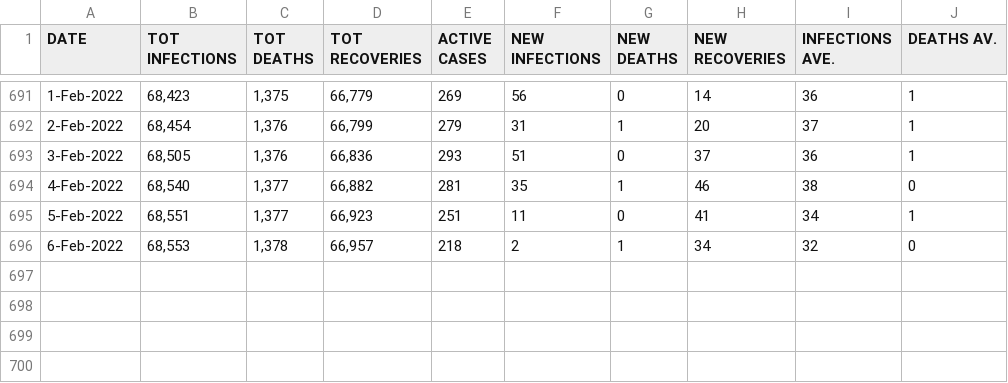
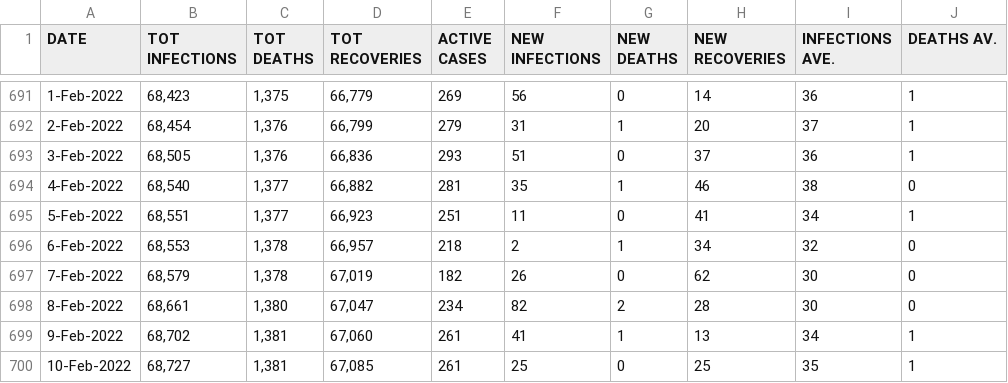
Before and after one commit to mathangwane/eswatinicovidstats, a CSV file: covid_stats_sz.csv, drawn as a sheet; only a part is shown, gaps mark what is left out; the diff names each change by its address in the sheet, - before the commit and + after, or states it on an @@ line.

Commit message:
11 February 2022

```diff
--- a/covid_stats_sz.csv
+++ b/covid_stats_sz.csv
+row 697: 7-Feb-2022 | 68,579 | 1,378 | 67,019 | 182 | 26 | 0 | 62 | 30 | 0
+row 698: 8-Feb-2022 | 68,661 | 1,380 | 67,047 | 234 | 82 | 2 | 28 | 30 | 0
+row 699: 9-Feb-2022 | 68,702 | 1,381 | 67,060 | 261 | 41 | 1 | 13 | 34 | 1
+row 700: 10-Feb-2022 | 68,727 | 1,381 | 67,085 | 261 | 25 | 0 | 25 | 35 | 1
```
